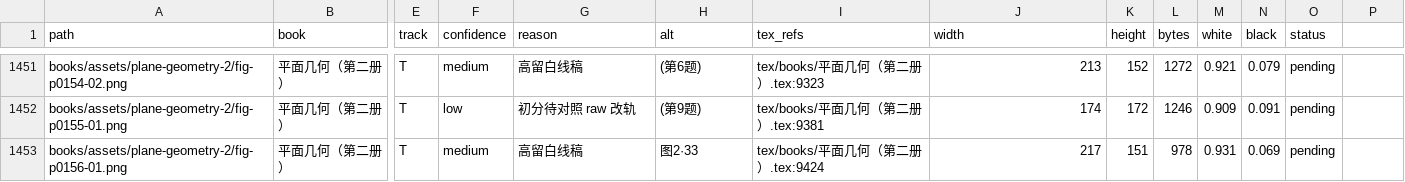
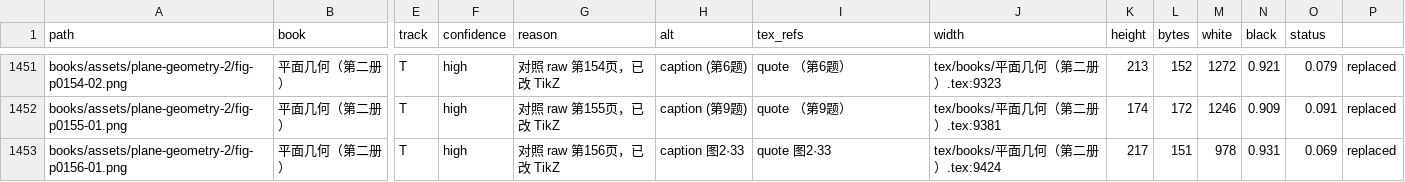
Before and after one commit to kenyon-wong/shulihua-tex, a TSV file: docs/figures-inventory.tsv, drawn as a sheet; only a part is shown, gaps mark what is left out; the diff covers the shown part only; the diff names each change by its address in the sheet, - before the commit and + after, or states it on an @@ line.

Commit message:
平面几何第二册: replace 8 track T circle figures with TikZ.
习题与图2·33–2·35（切线/割线/最短弦）；对照 raw 第153–156页。

```diff
--- a/docs/figures-inventory.tsv
+++ b/docs/figures-inventory.tsv
-F1451 (confidence): medium
+F1451 (confidence): high
-G1451 (reason): 高留白线稿
+G1451 (reason): 对照 raw 第154页，已改 TikZ
-H1451 (alt): (第6题)
+H1451 (alt): caption (第6题)
-I1451 (tex_refs): tex/books/平面几何（第二册）.tex:9323
+I1451 (tex_refs): quote （第6题）
-J1451 (width): 213
+J1451 (width): tex/books/平面几何（第二册）.tex:9323
-K1451 (height): 152
+K1451 (height): 213
-L1451 (bytes): 1272
+L1451 (bytes): 152
-M1451 (white): 0.921
+M1451 (white): 1272
-N1451 (black): 0.079
+N1451 (black): 0.921
-O1451 (status): pending
+O1451 (status): 0.079
-P1451:P1453: (empty)
+P1451:P1453: replaced
-F1452 (confidence): low
+F1452 (confidence): high
-G1452 (reason): 初分待对照 raw 改轨
+G1452 (reason): 对照 raw 第155页，已改 TikZ
-H1452 (alt): (第9题)
+H1452 (alt): caption (第9题)
-I1452 (tex_refs): tex/books/平面几何（第二册）.tex:9381
+I1452 (tex_refs): quote （第9题）
-J1452 (width): 174
+J1452 (width): tex/books/平面几何（第二册）.tex:9381
-K1452 (height): 172
+K1452 (height): 174
-L1452 (bytes): 1246
+L1452 (bytes): 172
-M1452 (white): 0.909
+M1452 (white): 1246
-N1452 (black): 0.091
+N1452 (black): 0.909
-O1452 (status): pending
+O1452 (status): 0.091
-F1453 (confidence): medium
+F1453 (confidence): high
-G1453 (reason): 高留白线稿
+G1453 (reason): 对照 raw 第156页，已改 TikZ
-H1453 (alt): 图2·33
+H1453 (alt): caption 图2·33
-I1453 (tex_refs): tex/books/平面几何（第二册）.tex:9424
+I1453 (tex_refs): quote 图2·33
-J1453 (width): 217
+J1453 (width): tex/books/平面几何（第二册）.tex:9424
-K1453 (height): 151
+K1453 (height): 217
-L1453 (bytes): 978
+L1453 (bytes): 151
-M1453 (white): 0.931
+M1453 (white): 978
-N1453 (black): 0.069
+N1453 (black): 0.931
-O1453 (status): pending
+O1453 (status): 0.069
```
Also changed, not shown: 55 edited cells elsewhere in this file, 1 other file.
